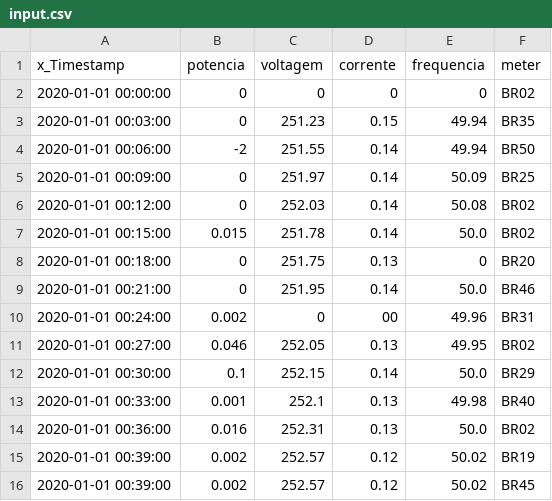
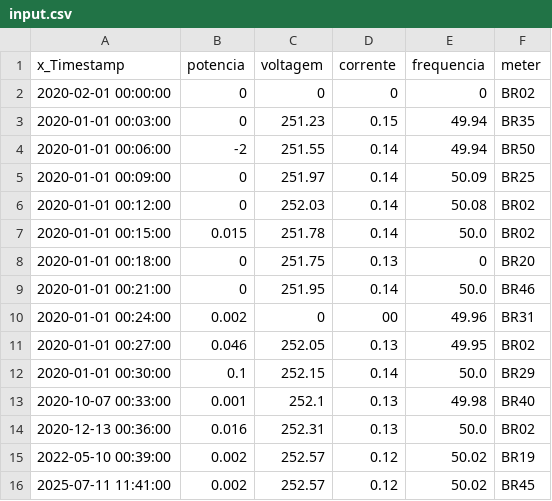
Before and after one commit to andre-fil/EsperCep, a CSV file: src/SmartMeter/producer/input.csv, drawn as a sheet.

```diff
--- a/src/SmartMeter/producer/input.csv
+++ b/src/SmartMeter/producer/input.csv
@@ -1,3 +1,3 @@
 x_Timestamp,potencia,voltagem,corrente,frequencia,meter
-2020-01-01 00:00:00,0,0,0,0,BR02
+2020-02-01 00:00:00,0,0,0,0,BR02
 2020-01-01 00:03:00,0,251.23,0.15,49.94,BR35
@@ -12,5 +12,5 @@ x_Timestamp,potencia,voltagem,corrente,frequencia,meter
 2020-01-01 00:30:00,0.1,252.15,0.14,50.0,BR29
-2020-01-01 00:33:00,0.001,252.1,0.13,49.98,BR40
-2020-01-01 00:36:00,0.016,252.31,0.13,50.0,BR02
-2020-01-01 00:39:00,0.002,252.57,0.12,50.02,BR19
-2020-01-01 00:39:00,0.002,252.57,0.12,50.02,BR45
+2020-10-07 00:33:00,0.001,252.1,0.13,49.98,BR40
+2020-12-13 00:36:00,0.016,252.31,0.13,50.0,BR02
+2022-05-10 00:39:00,0.002,252.57,0.12,50.02,BR19
+2025-07-11 11:41:00,0.002,252.57,0.12,50.02,BR45
```
Also changed, not shown: target/classes/SmartMeter/producer/input.csv, 23 other files.
